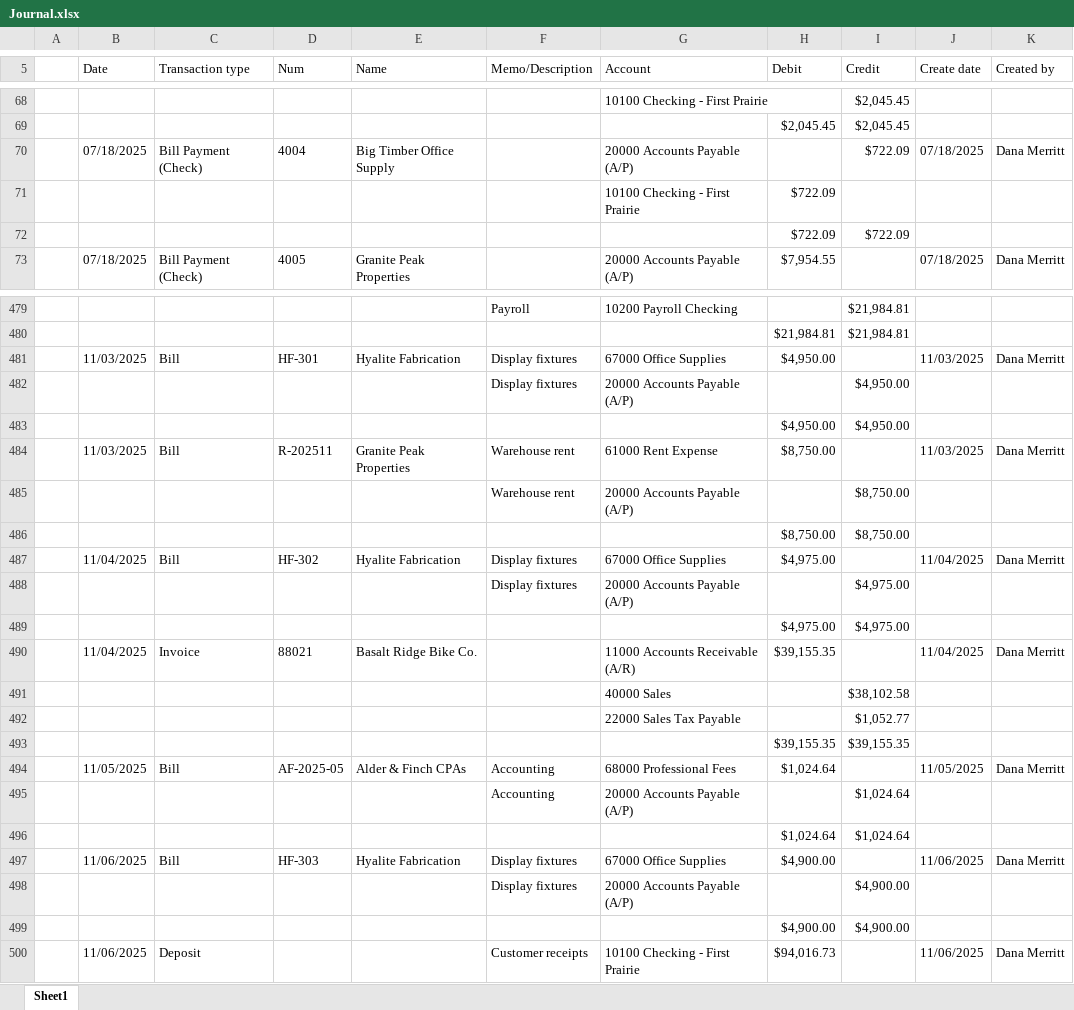
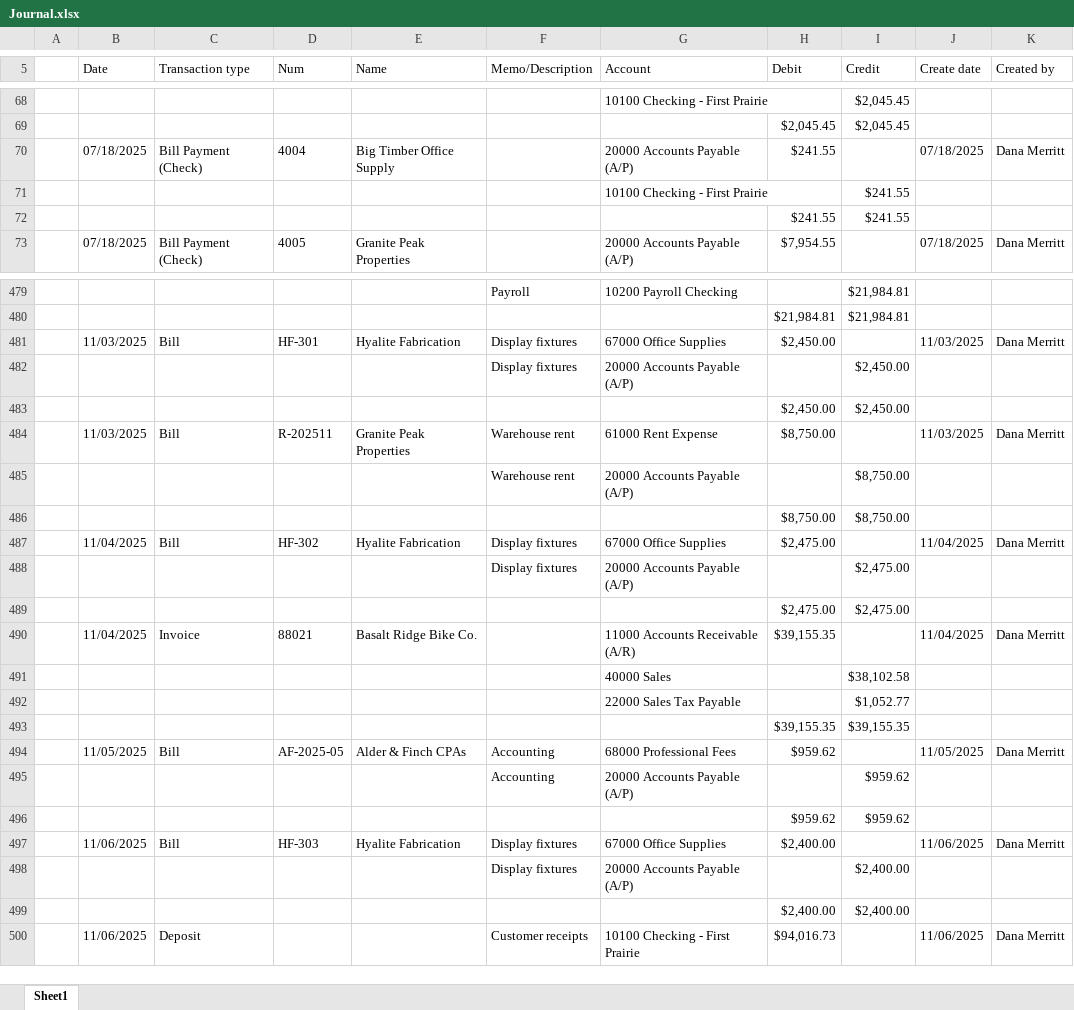
Before and after one commit to Jayhawk314/noesi-assurance, an Excel workbook: case-studies/kestrel-valley-cycle/data/quickbooks/Journal.xlsx, sheet Sheet1, drawn as a sheet; only a part is shown, gaps mark what is left out; values as stored, in another font and other column widths than the file's, no borders; removed rows and columns are numbered as before the commit, all else as after; the diff covers the shown part only; the diff names each change by its address in the sheet, - before the commit and + after, or states it on an @@ line.

```diff
--- a/case-studies/kestrel-valley-cycle/data/quickbooks/Journal.xlsx (sheet Sheet1)
+++ b/case-studies/kestrel-valley-cycle/data/quickbooks/Journal.xlsx (sheet Sheet1)
-H70 (Debit): (empty)
+H70 (Debit): $241.55
-I70 (Credit): $722.09
+I70 (Credit): (empty)
-row 71:  |  |  |  |  |  | 10100 Checking - First Prairie | $722.09
-row 72:  |  |  |  |  |  |  | $722.09 | $722.09
+row 71:  |  |  |  |  |  | 10100 Checking - First Prairie |  | $241.55
+row 72:  |  |  |  |  |  |  | $241.55 | $241.55
-H481 (Debit): $4,950.00
+H481 (Debit): $2,450.00
-I482 (Credit): $4,950.00
+I482 (Credit): $2,450.00
-row 483:  |  |  |  |  |  |  | $4,950.00 | $4,950.00
+row 483:  |  |  |  |  |  |  | $2,450.00 | $2,450.00
-H487 (Debit): $4,975.00
+H487 (Debit): $2,475.00
-I488 (Credit): $4,975.00
+I488 (Credit): $2,475.00
-row 489:  |  |  |  |  |  |  | $4,975.00 | $4,975.00
+row 489:  |  |  |  |  |  |  | $2,475.00 | $2,475.00
-H494 (Debit): $1,024.64
+H494 (Debit): $959.62
-I495 (Credit): $1,024.64
+I495 (Credit): $959.62
-row 496:  |  |  |  |  |  |  | $1,024.64 | $1,024.64
+row 496:  |  |  |  |  |  |  | $959.62 | $959.62
-H497 (Debit): $4,900.00
+H497 (Debit): $2,400.00
-I498 (Credit): $4,900.00
+I498 (Credit): $2,400.00
-row 499:  |  |  |  |  |  |  | $4,900.00 | $4,900.00
+row 499:  |  |  |  |  |  |  | $2,400.00 | $2,400.00
```
Also changed, not shown: 79 added rows, 79 removed rows and 167 edited cells elsewhere in this sheet, case-studies/kestrel-valley-cycle/data/quickbooks/Bill_Payment_List.xlsx, case-studies/kestrel-valley-cycle/data/quickbooks/Transaction_List_by_Vendor.xlsx, 5 other files.
